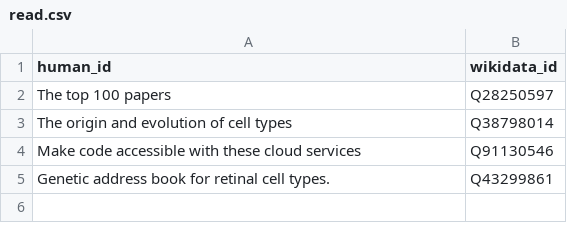
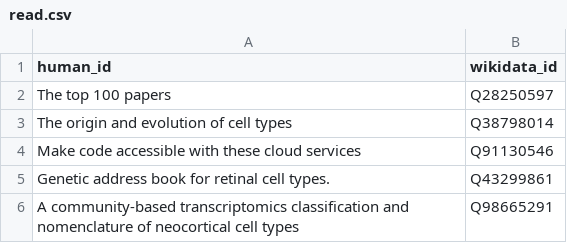
Before and after one commit to lubianat/wikidata_bib, a CSV file: read.csv, drawn as a sheet; the diff names each change by its address in the sheet, - before the commit and + after, or states it on an @@ line.

Commit message:
text: Add notes on community based cell type KG

```diff
--- a/read.csv
+++ b/read.csv
+row 6: A community-based transcriptomics classification and nomenclature of neocortical cell types | Q98665291
```
Also changed, not shown: 2 other files.
